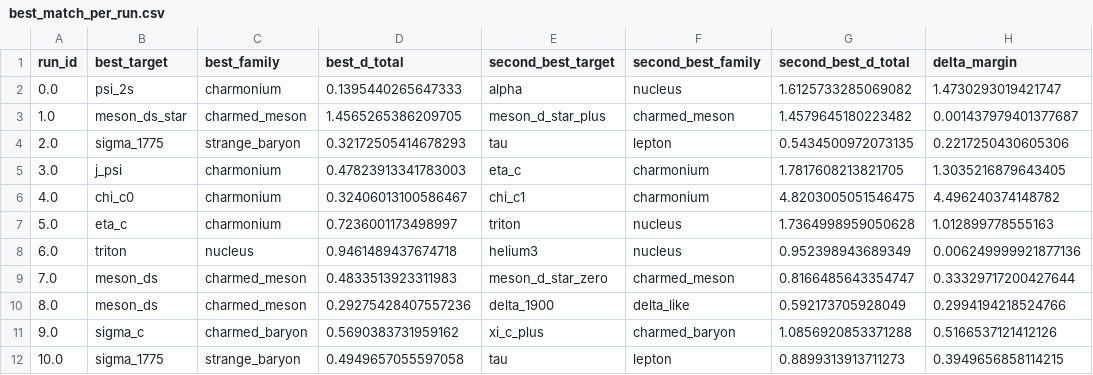
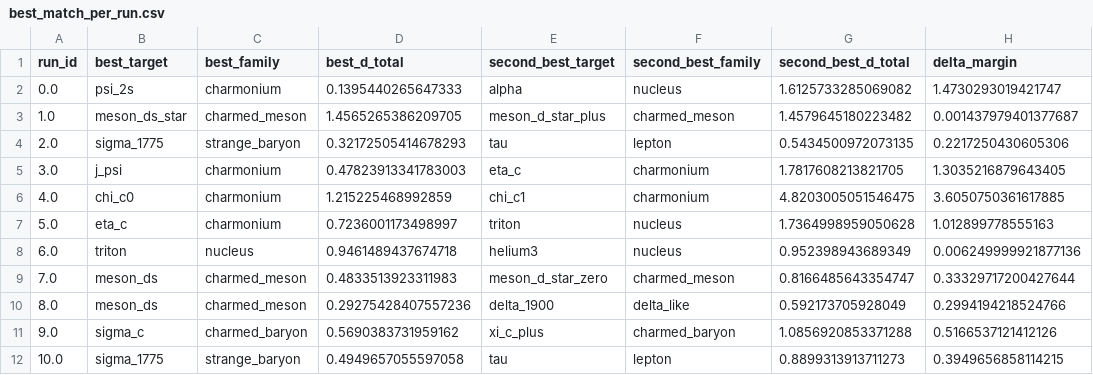
Before and after one commit to cesaragostino/doft-study05-internal-string-layers-below-quark, a CSV file: data/processed/digest/ola1/best_match_per_run.csv, drawn as a sheet; only a part is shown; the diff covers the shown part only.

```diff
--- a/data/processed/digest/ola1/best_match_per_run.csv
+++ b/data/processed/digest/ola1/best_match_per_run.csv
@@ -5,3 +5,3 @@ run_id,best_target,best_family,best_d_total,second_best_target,second_best_famil
 3.0,j_psi,charmonium,0.47823913341783003,eta_c,charmonium,1.7817608213821705,1.3035216879643405
-4.0,chi_c0,charmonium,0.32406013100586467,chi_c1,charmonium,4.8203005051546475,4.496240374148782
+4.0,chi_c0,charmonium,1.215225468992859,chi_c1,charmonium,4.8203005051546475,3.6050750361617885
 5.0,eta_c,charmonium,0.7236001173498997,triton,nucleus,1.7364998959050628,1.012899778555163
```
Also changed, not shown: 2 added rows and 51 edited cells elsewhere in this file, data/processed/ola1/Ola1_3-2-5_s2_correlations.csv, data/processed/ola1/best_match_per_run.csv, 10 other files.
